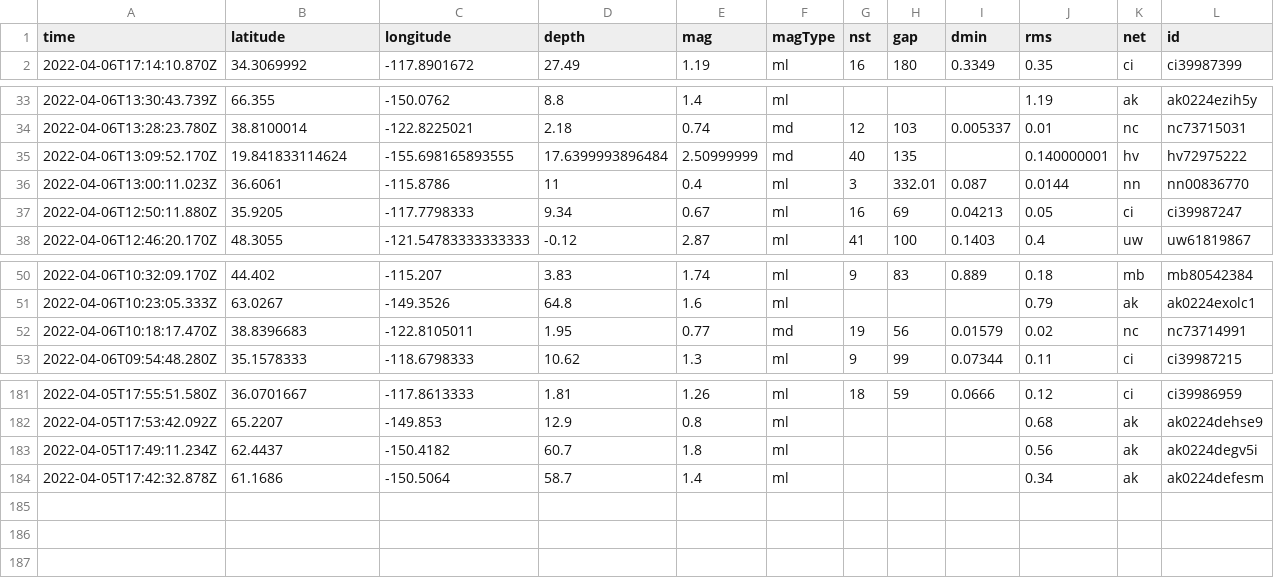
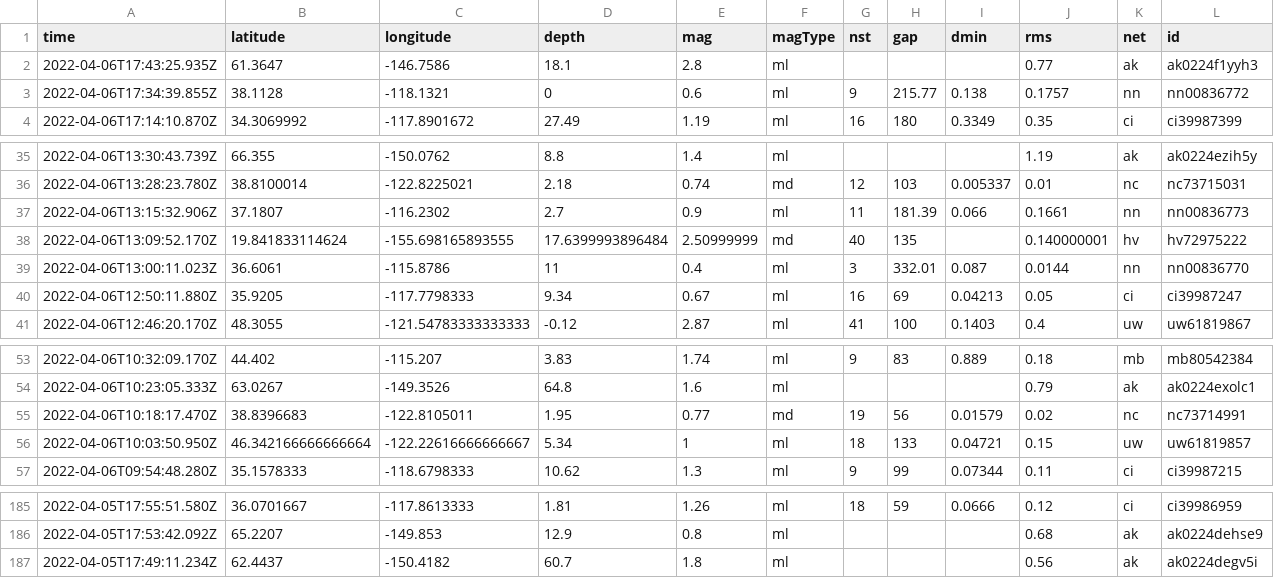
Before and after one commit to invisibae/nicar22-github-actions, a CSV file: usgs_current.csv, drawn as a sheet; only a part is shown, gaps mark what is left out; removed rows and columns are numbered as before the commit, all else as after; rows hold the shown columns only; the diff names each change by its address in the sheet, - before the commit and + after, or states it on an @@ line.

```diff
--- a/usgs_current.csv
+++ b/usgs_current.csv
+row 2: 2022-04-06T17:43:25.935Z | 61.3647 | -146.7586 | 18.1 | 2.8 | ml |  |  |  | 0.77 | ak | ak0224f1yyh3
+row 3: 2022-04-06T17:34:39.855Z | 38.1128 | -118.1321 | 0 | 0.6 | ml | 9 | 215.77 | 0.138 | 0.1757 | nn | nn00836772
+row 37: 2022-04-06T13:15:32.906Z | 37.1807 | -116.2302 | 2.7 | 0.9 | ml | 11 | 181.39 | 0.066 | 0.1661 | nn | nn00836773
+row 56: 2022-04-06T10:03:50.950Z | 46.342166666666664 | -122.22616666666667 | 5.34 | 1 | ml | 18 | 133 | 0.04721 | 0.15 | uw | uw61819857
-row 184: 2022-04-05T17:42:32.878Z | 61.1686 | -150.5064 | 58.7 | 1.4 | ml |  |  |  | 0.34 | ak | ak0224defesm
```
Also changed, not shown: 1 other file.
